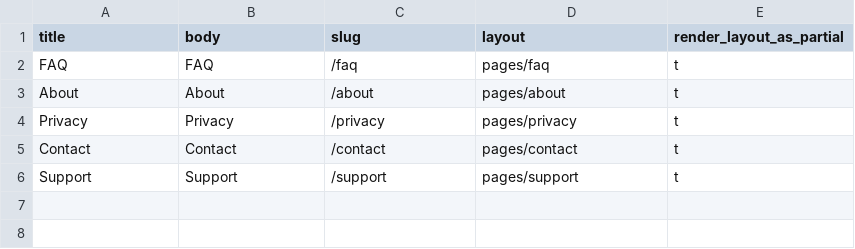
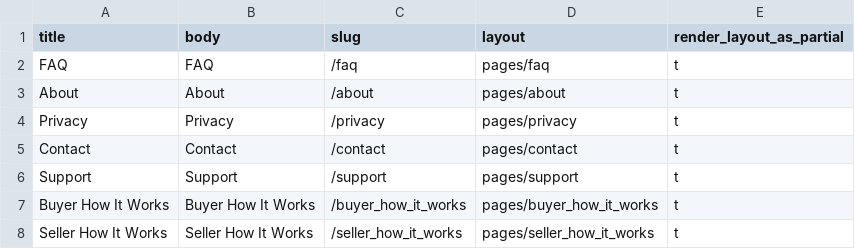
Before and after one commit to PromoExchange/batman, a CSV file: db/seed_data/pages.csv, drawn as a sheet; the diff names each change by its address in the sheet, - before the commit and + after, or states it on an @@ line.

```diff
--- a/db/seed_data/pages.csv
+++ b/db/seed_data/pages.csv
+row 7: Buyer How It Works | Buyer How It Works | /buyer_how_it_works | pages/buyer_how_it_works | t
+row 8: Seller How It Works | Seller How It Works | /seller_how_it_works | pages/seller_how_it_works | t
```
Also changed, not shown: 1 other file.
